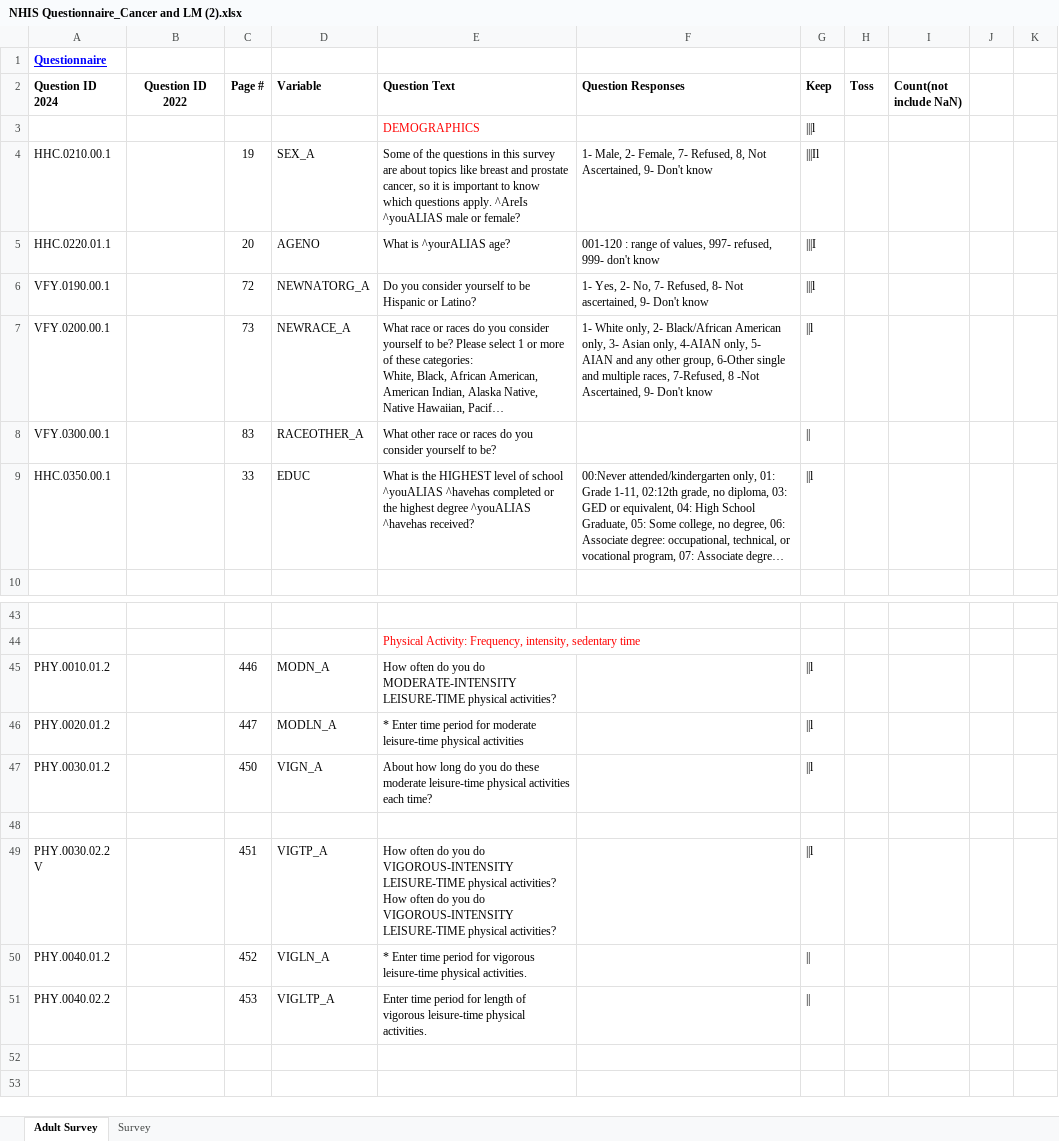
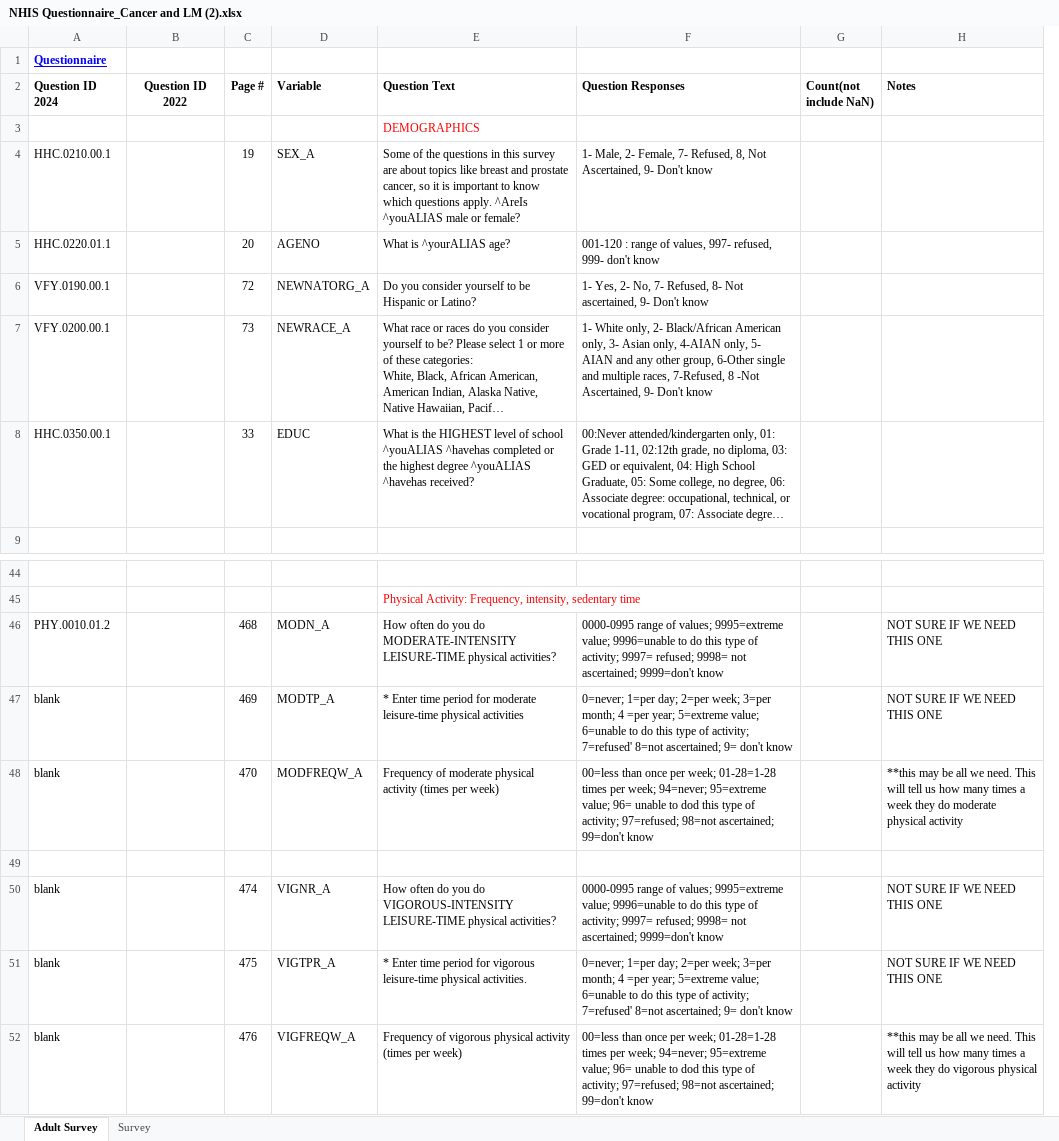
Before and after one commit to chanyoung-shin/VIP_project, an Excel workbook: count NHIS data/NHIS Questionnaire_Cancer and LM (2).xlsx, sheet Adult Survey, drawn as a sheet; only a part is shown, gaps mark what is left out; long unchanged cells end in …; values as stored, in another font and other column widths than the file's, no borders; charts and pictures not drawn; removed rows and columns are numbered as before the commit, all else as after; the diff covers the shown part only; the diff names each change by its address in the sheet, - before the commit and + after, or states it on an @@ line.

```diff
--- a/count NHIS data/NHIS Questionnaire_Cancer and LM (2).xlsx (sheet Adult Survey)
+++ b/count NHIS data/NHIS Questionnaire_Cancer and LM (2).xlsx (sheet Adult Survey)
-column G (Keep), rows 3-7: |||l | |||Il | |||I | |||l | ||l; row 9: ||l; row 45: ||l
-column H (Toss), empty
-column J, empty
-column K, empty
+column H (Notes), row 46: NOT SURE IF WE NEED THIS ONE
-row 8: VFY.0300.00.1 |  | 83 | RACEOTHER_A | What other race or races do you consider yourself to be?
-C46 (Page #): 446
+C46 (Page #): 468
-F46 (Question Responses): (empty)
+F46 (Question Responses): 0000-0995 range of values; 9995=extreme value; 9996=unable to do this type of activity; 9997= refused; 9998= not ascertained; 9999=don't know
-row 46: PHY.0020.01.2 |  | 447 | MODLN_A | * Enter time period for moderate leisure-time physical activities |  | ||l
-row 47: PHY.0030.01.2 |  | 450 | VIGN_A | About how long do you do these moderate leisure-time physical activities each time? |  | ||l
+row 47: blank |  | 469 | MODTP_A | * Enter time period for moderate leisure-time physical activities | 0=never; 1=per day; 2=per week; 3=per month; 4 =per year; 5=extreme value; 6=unable to do this type of activity; 7=refused' 8=not ascertained; 9= don't know |  | NOT SURE IF WE NEED THIS ONE
+row 48: blank |  | 470 | MODFREQW_A | Frequency of moderate physical activity (times per week) | 00=less than once per week; 01-28=1-28 times per week; 94=never; 95=extreme value; 96= unable to dod this type of activity; 97=refused; 98=not ascertained; 99=don't know |  | **this may be all we need. This will tell us how many times a week they do moderate physical activity
-row 49: PHY.0030.02.2 V |  | 451 | VIGTP_A | How often do you do VIGOROUS-INTENSITY LEISURE-TIME physical activities? How often do you do VIGOROUS-INTENSITY LEISURE-TIME physical activities? |  | ||l
-row 50: PHY.0040.01.2 |  | 452 | VIGLN_A | * Enter time period for vigorous leisure-time physical activities.
-row 51: PHY.0040.02.2 |  | 453 | VIGLTP_A | Enter time period for length of vigorous leisure-time physical activities.
+row 50: blank |  | 474 | VIGNR_A | How often do you do VIGOROUS-INTENSITY LEISURE-TIME physical activities? | 0000-0995 range of values; 9995=extreme value; 9996=unable to do this type of activity; 9997= refused; 9998= not ascertained; 9999=don't know |  | NOT SURE IF WE NEED THIS ONE
+row 51: blank |  | 475 | VIGTPR_A | * Enter time period for vigorous leisure-time physical activities. | 0=never; 1=per day; 2=per week; 3=per month; 4 =per year; 5=extreme value; 6=unable to do this type of activity; 7=refused' 8=not ascertained; 9= don't know |  | NOT SURE IF WE NEED THIS ONE
+row 52: blank |  | 476 | VIGFREQW_A | Frequency of vigorous physical activity (times per week) | 00=less than once per week; 01-28=1-28 times per week; 94=never; 95=extreme value; 96= unable to dod this type of activity; 97=refused; 98=not ascertained; 99=don't know |  | **this may be all we need. This will tell us how many times a week they do vigorous physical activity
```
Also changed, not shown: 3 added rows, 1 removed row and 13 edited cells elsewhere in this sheet, 2 other files.
